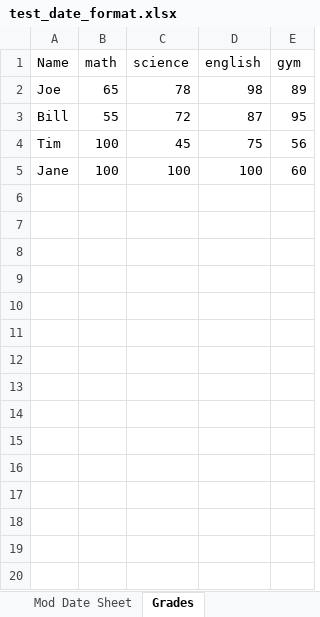
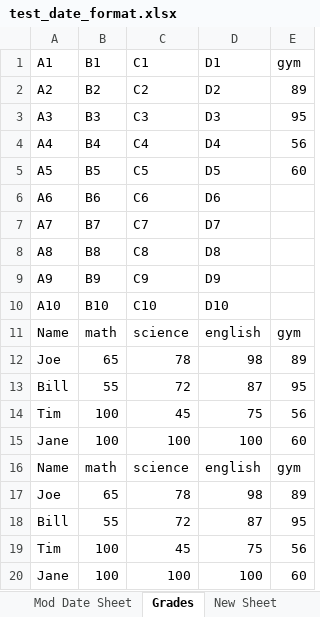
Before and after one commit to Oluwaseyi89/openpyxl_codes, an Excel workbook: test_date_format.xlsx, sheet Grades, drawn as a sheet; values as stored, in another font and other column widths than the file's, no borders; the diff names each change by its address in the sheet, - before the commit and + after, or states it on an @@ line.

Commit message:
defined excel methods

```diff
--- a/test_date_format.xlsx (sheet Grades)
+++ b/test_date_format.xlsx (sheet Grades)
+sheet tab: New Sheet
+row 1: A1 | B1 | C1 | D1 | gym
+row 2: A2 | B2 | C2 | D2 | 89
+row 3: A3 | B3 | C3 | D3 | 95
+row 4: A4 | B4 | C4 | D4 | 56
+row 5: A5 | B5 | C5 | D5 | 60
+row 6: A6 | B6 | C6 | D6
+row 7: A7 | B7 | C7 | D7
+row 8: A8 | B8 | C8 | D8
+row 9: A9 | B9 | C9 | D9
+row 10: A10 | B10 | C10 | D10
+row 11: Name | math | science | english | gym
+row 12: Joe | 65 | 78 | 98 | 89
+row 13: Bill | 55 | 72 | 87 | 95
+row 14: Tim | 100 | 45 | 75 | 56
+row 15: Jane | 100 | 100 | 100 | 60
```
Also changed, not shown: sheet Mod Date Sheet, 11 other files.
